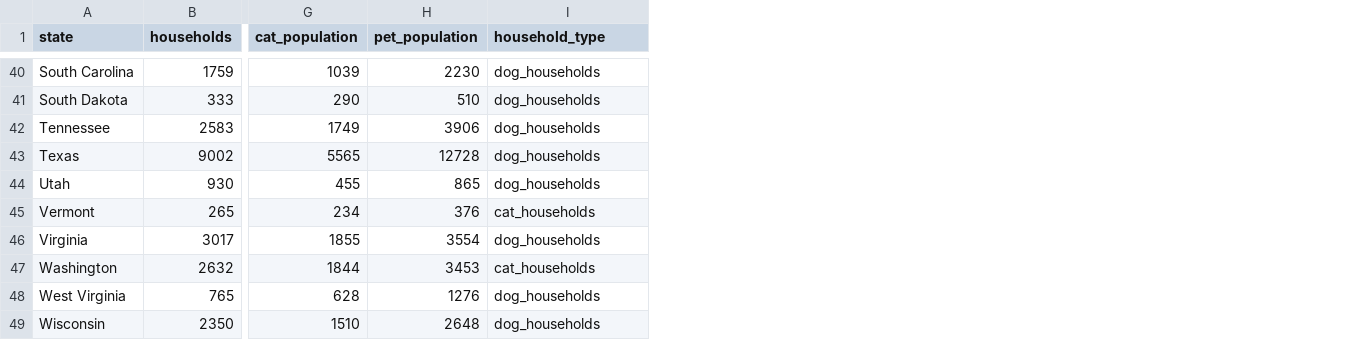
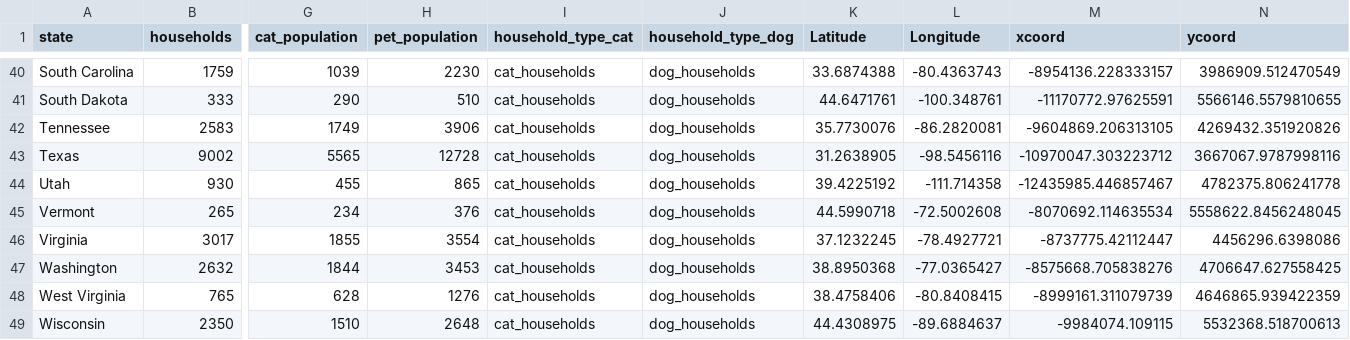
Before and after one commit to Ovuezienye/Information-Visualisation, a CSV file: cats_vs_dogs.csv, drawn as a sheet; only a part is shown, gaps mark what is left out; addresses are those after the commit; the diff covers the shown part only; the diff names each change by its address in the sheet, - before the commit and + after, or states it on an @@ line.

```diff
--- a/cats_vs_dogs.csv
+++ b/cats_vs_dogs.csv
+column I (household_type_cat), rows 40-49: all cat_households
+column K (Latitude), rows 40-49: 33.6874388 | 44.6471761 | 35.7730076 | 31.2638905 | 39.4225192 | 44.5990718 | 37.1232245 | 38.8950368 | 38.4758406 | 44.4308975
+column L (Longitude), rows 40-49: -80.4363743 | -100.348761 | -86.2820081 | -98.5456116 | -111.714358 | -72.5002608 | -78.4927721 | -77.0365427 | -80.8408415 | -89.6884637
+column M (xcoord), rows 40-49: -8954136.228333157 | -11170772.97625591 | -9604869.206313105 | -10970047.303223712 | -12435985.446857467 | -8070692.114635534 | -8737775.42112447 | -8575668.705838276 | -8999161.311079739 | -9984074.109115
+column N (ycoord), rows 40-49: 3986909.512470549 | 5566146.5579810655 | 4269432.351920826 | 3667067.9787998116 | 4782375.806241778 | 5558622.8456248045 | 4456296.6398086 | 4706647.627558425 | 4646865.939422359 | 5532368.518700613
-J1: household_type
+J1: household_type_dog
-J45 (household_type_dog): cat_households
+J45 (household_type_dog): dog_households
-J47 (household_type_dog): cat_households
+J47 (household_type_dog): dog_households
```
Also changed, not shown: 8 edited cells elsewhere in this file.
